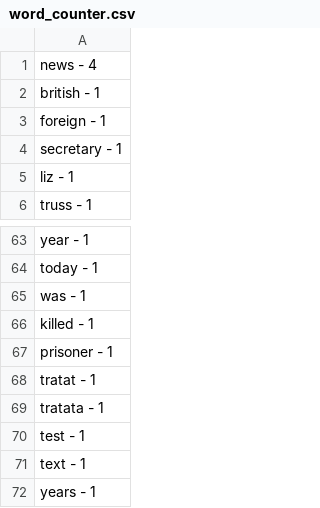
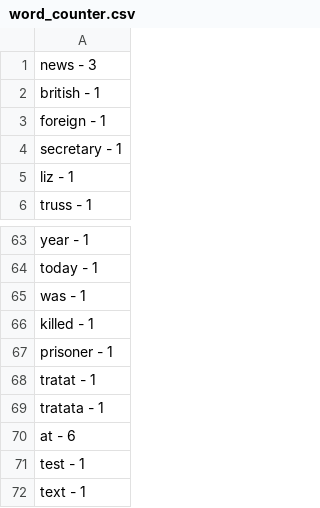
Before and after one commit to MaksSan/Python_for_DQE5, a CSV file: Work_with_json/word_counter.csv, drawn as a sheet; only a part is shown, gaps mark what is left out; the shorter side is filled out with more unchanged rows.

```diff
--- a/Work_with_json/word_counter.csv
+++ b/Work_with_json/word_counter.csv
@@ -1,2 +1,2 @@
-news - 4
+news - 3
 british - 1
@@ -69,2 +69,3 @@ tratat - 1
 tratata - 1
+at - 6
 test - 1
```
Also changed, not shown: Work_with_json/letters_counter.csv, 1 other file.
